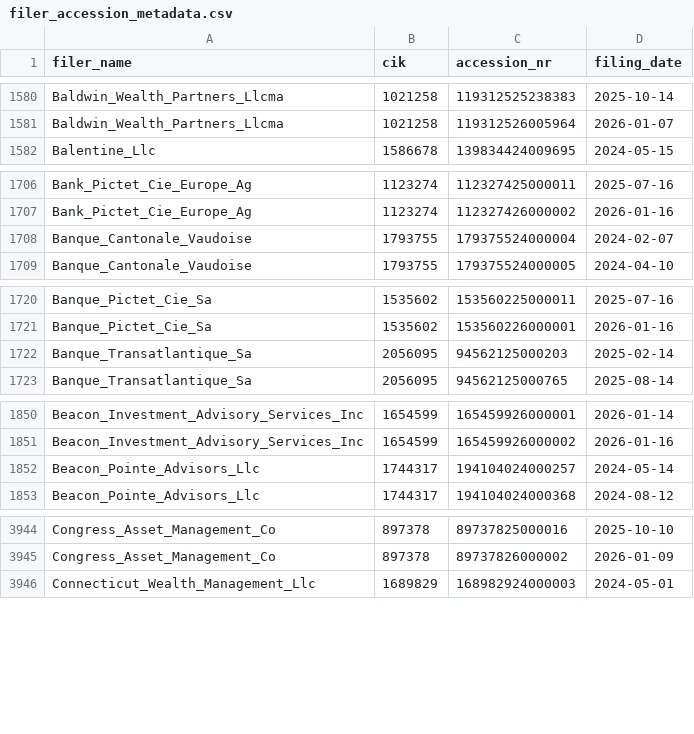
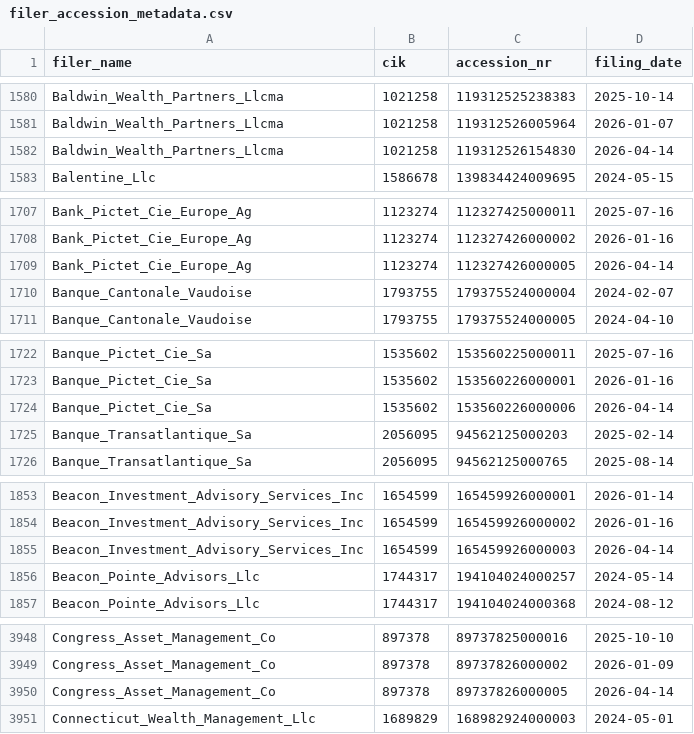
Before and after one commit to andreiCiocirlan/quarterly_holdings, a CSV file: data/sources/filer_accession_metadata.csv, drawn as a sheet; only a part is shown, gaps mark what is left out; the diff covers the shown part only; the diff names each change by its address in the sheet, - before the commit and + after, or states it on an @@ line.

Commit message:
Q1 updates

```diff
--- a/data/sources/filer_accession_metadata.csv
+++ b/data/sources/filer_accession_metadata.csv
+row 1582: Baldwin_Wealth_Partners_Llcma | 1021258 | 119312526154830 | 2026-04-14
+row 1709: Bank_Pictet_Cie_Europe_Ag | 1123274 | 112327426000005 | 2026-04-14
+row 1724: Banque_Pictet_Cie_Sa | 1535602 | 153560226000006 | 2026-04-14
+row 1855: Beacon_Investment_Advisory_Services_Inc | 1654599 | 165459926000003 | 2026-04-14
+row 3950: Congress_Asset_Management_Co | 897378 | 89737826000005 | 2026-04-14
```
Also changed, not shown: 15 added rows elsewhere in this file.
